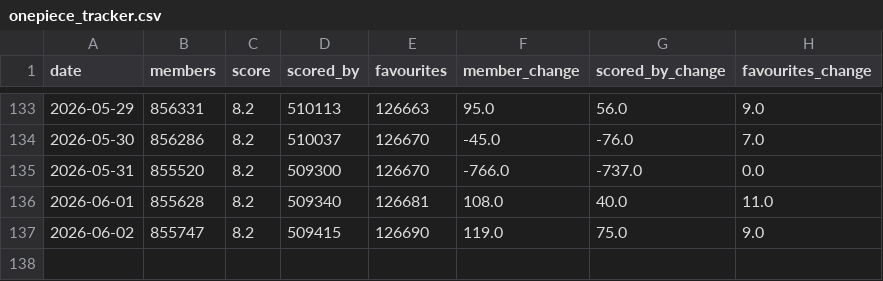
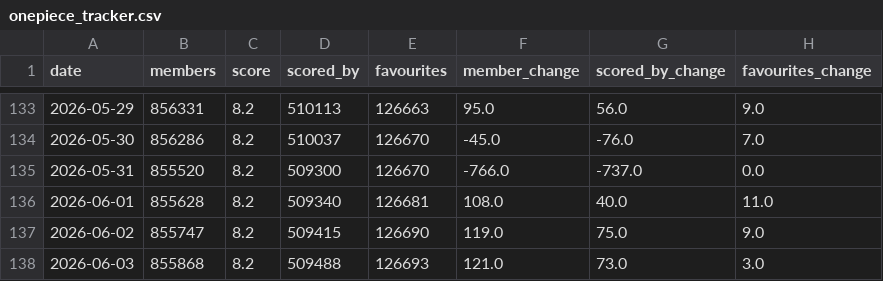
Before and after one commit to noushad223/onepiece-demand-forecaster, a CSV file: onepiece_tracker.csv, drawn as a sheet; only a part is shown, gaps mark what is left out; the diff names each change by its address in the sheet, - before the commit and + after, or states it on an @@ line.

Commit message:
Update One Piece tracker

```diff
--- a/onepiece_tracker.csv
+++ b/onepiece_tracker.csv
+row 138: 2026-06-03 | 855868 | 8.2 | 509488 | 126693 | 121.0 | 73.0 | 3.0
```
